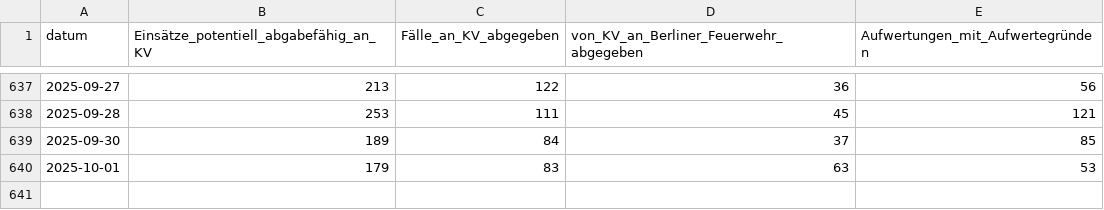
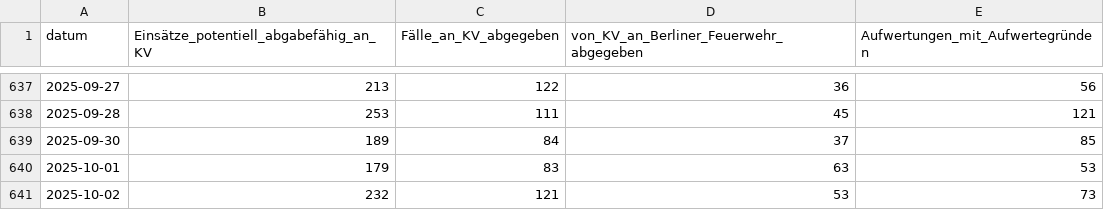
Before and after one commit to Berliner-Feuerwehr/BF-Open-Data, a CSV file: Datasets/KV_Data/daily_kv_data.csv, drawn as a sheet; only a part is shown, gaps mark what is left out; the diff names each change by its address in the sheet, - before the commit and + after, or states it on an @@ line.

Commit message:
Automatic Daily Update

```diff
--- a/Datasets/KV_Data/daily_kv_data.csv
+++ b/Datasets/KV_Data/daily_kv_data.csv
+row 641: 2025-10-02 | 232 | 121 | 53 | 73
```
